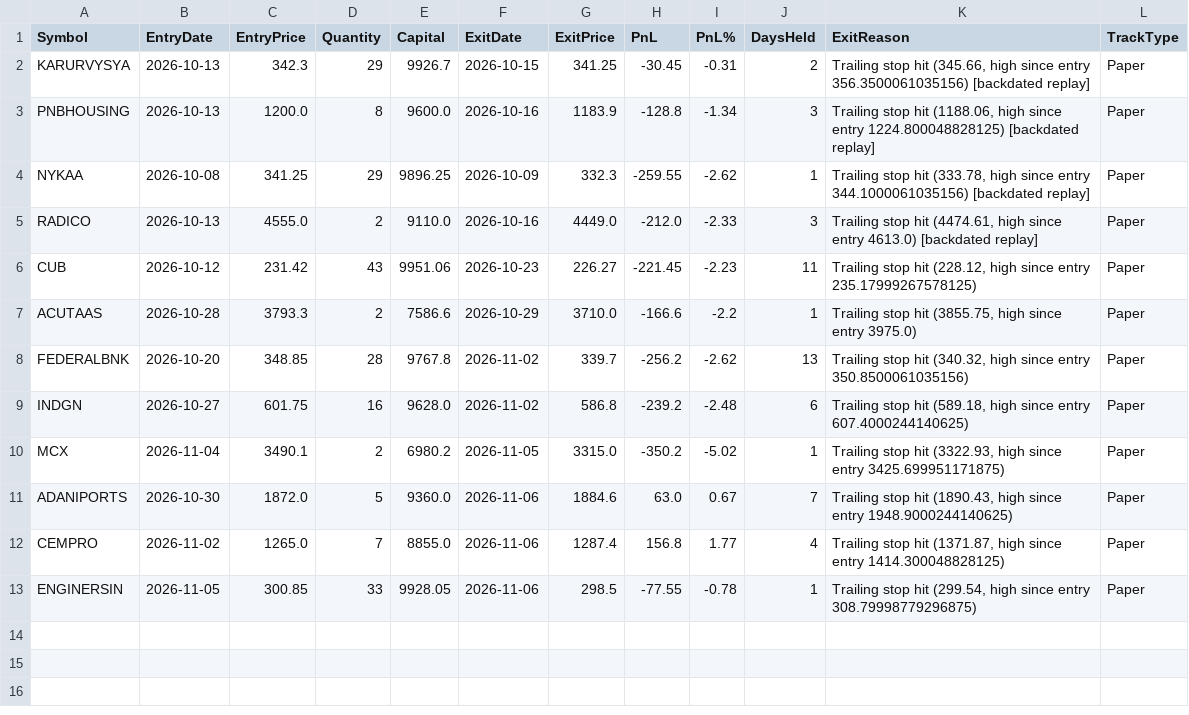
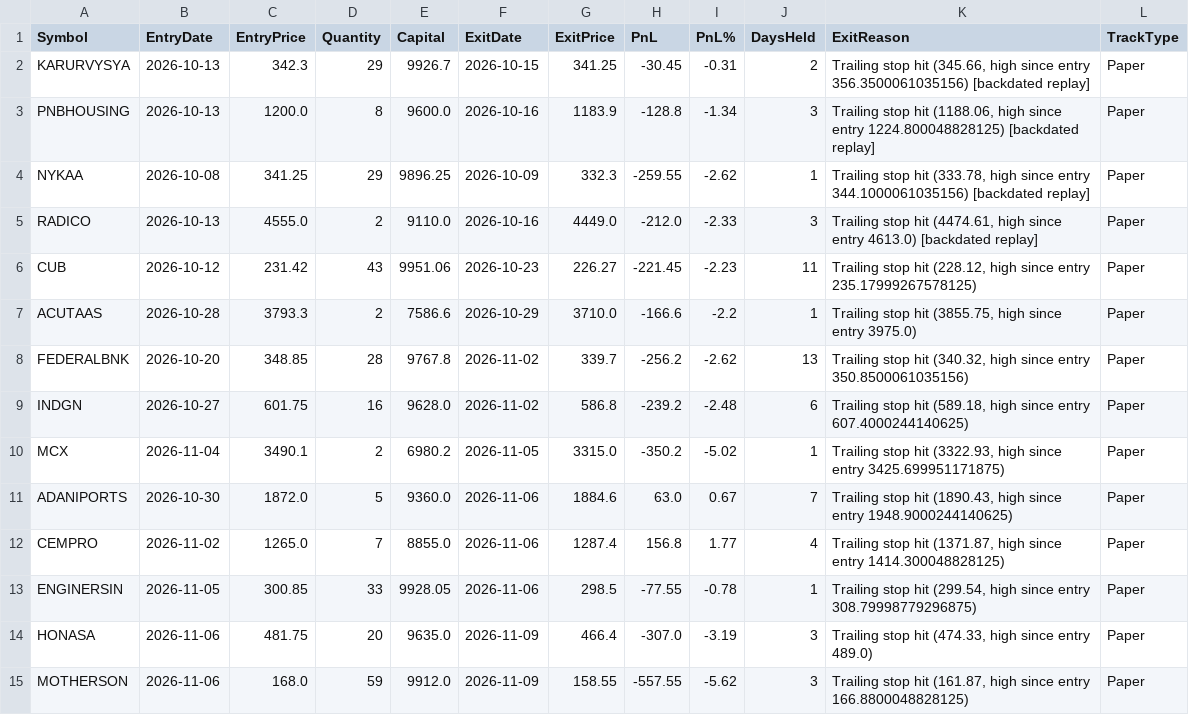
Before and after one commit to finnyrajmann/nse-bb_ema_cross, a CSV file: data/trade_log_miss_bb_ema_cross.csv, drawn as a sheet; the diff names each change by its address in the sheet, - before the commit and + after, or states it on an @@ line.

Commit message:
Auto-update — 2026-11-06

```diff
--- a/data/trade_log_miss_bb_ema_cross.csv
+++ b/data/trade_log_miss_bb_ema_cross.csv
+row 14: HONASA | 2026-11-06 | 481.75 | 20 | 9635.0 | 2026-11-09 | 466.4 | -307.0 | -3.19 | 3 | Trailing stop hit (474.33, high since entry 489.0) | Paper
+row 15: MOTHERSON | 2026-11-06 | 168.0 | 59 | 9912.0 | 2026-11-09 | 158.55 | -557.55 | -5.62 | 3 | Trailing stop hit (161.87, high since entry 166.8800048828125) | Paper
```
